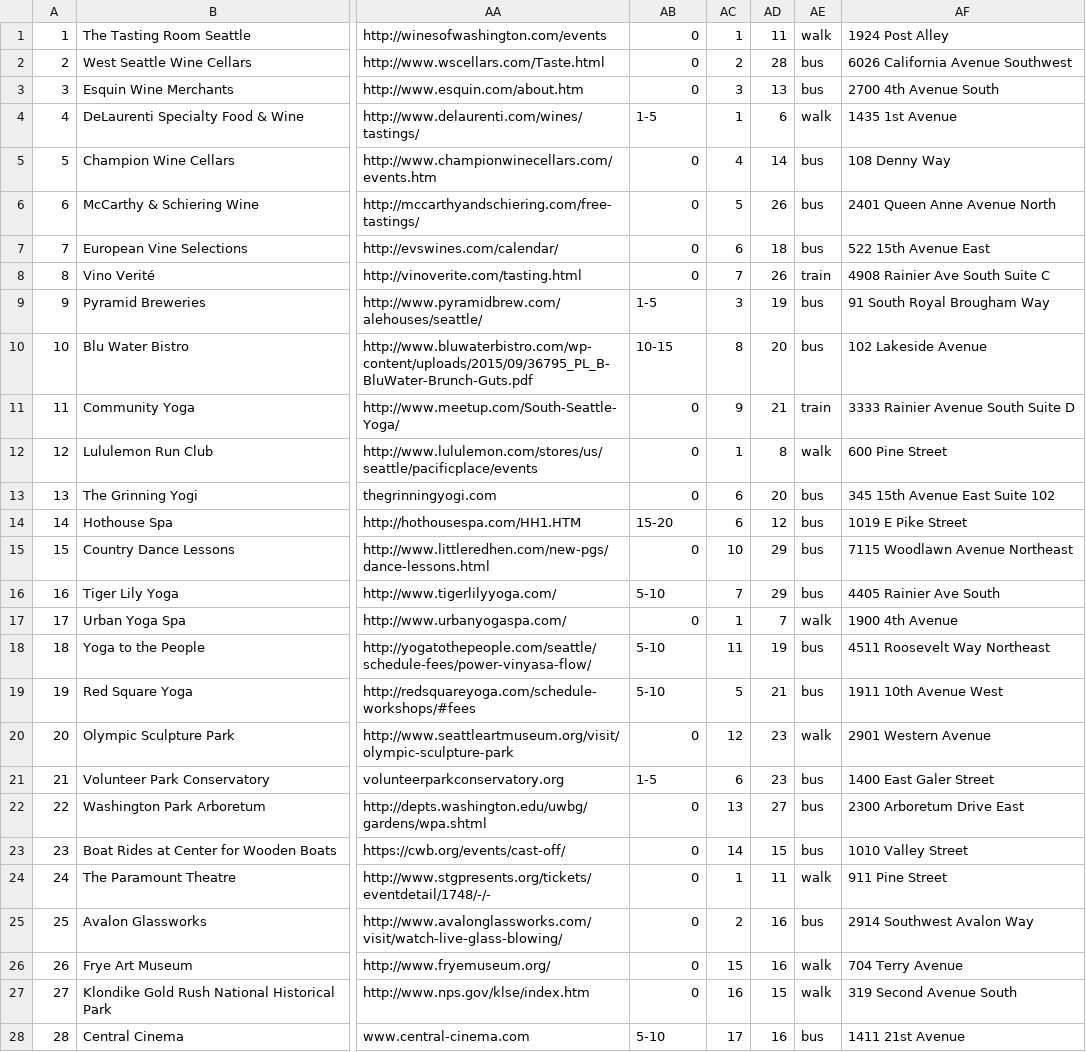
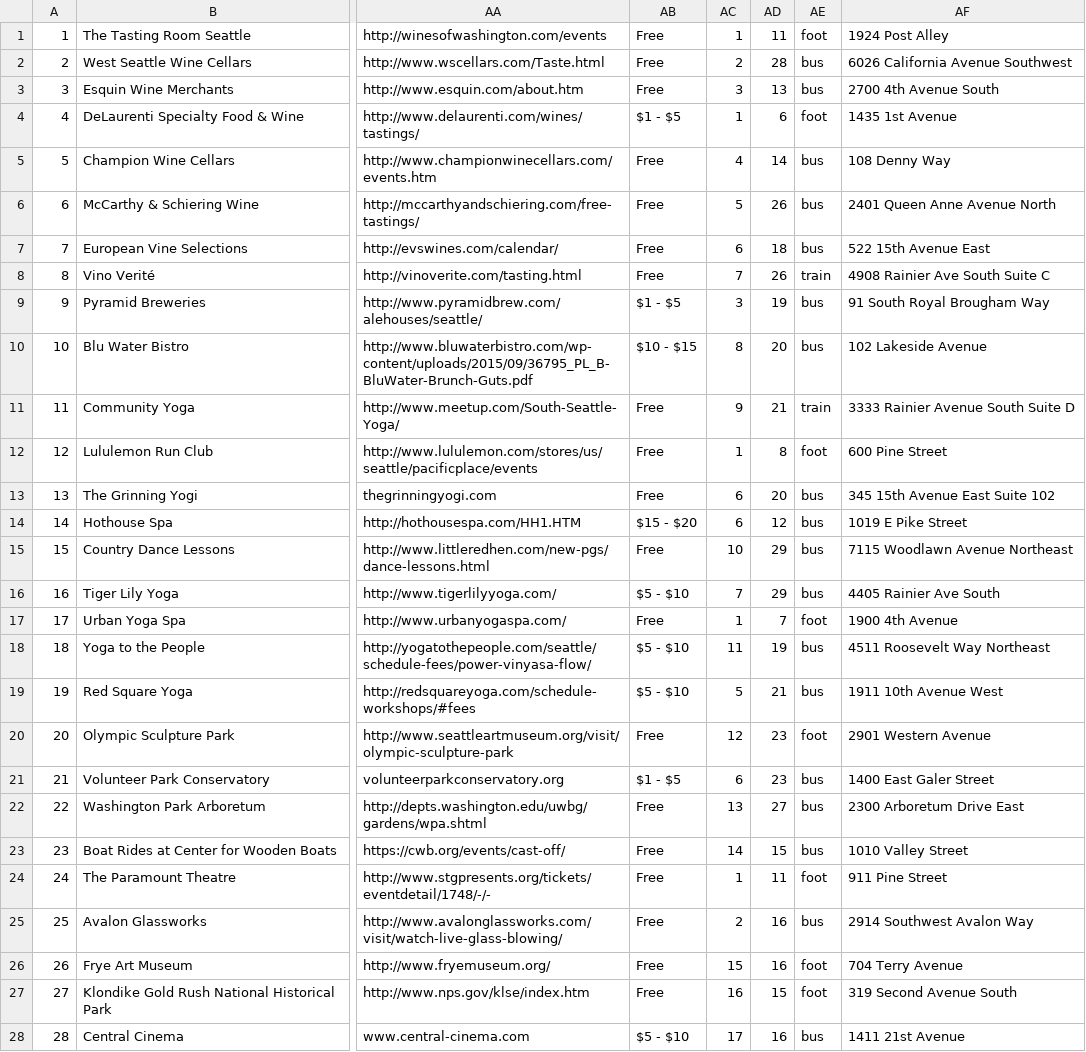
Before and after one commit to rmtolmach/BreakProject, a CSV file: Activities.csv, drawn as a sheet; only a part is shown, gaps mark what is left out; the diff covers the shown part only; the diff names each change by its address in the sheet, - before the commit and + after, or states it on an @@ line.

Commit message:
Create new and edit activity form, move when array to activities_helper

```diff
--- a/Activities.csv
+++ b/Activities.csv
-AB1:AB3: 0
+AB1:AB3: Free
-AE1: walk
+AE1: foot
-AB4: 1-5
+AB4: $1 - $5
-AE4: walk
+AE4: foot
-AB5:AB8: 0
+AB5:AB8: Free
-AB9: 1-5
+AB9: $1 - $5
-AB10: 10-15
+AB10: $10 - $15
-AB11:AB13: 0
+AB11:AB13: Free
-AE12: walk
+AE12: foot
-AB14: 15-20
+AB14: $15 - $20
-AB15: 0
+AB15: Free
-AB16: 5-10
+AB16: $5 - $10
-AB17: 0
+AB17: Free
-AE17: walk
+AE17: foot
-AB18:AB19: 5-10
+AB18:AB19: $5 - $10
-AB20: 0
+AB20: Free
-AE20: walk
+AE20: foot
-AB21: 1-5
+AB21: $1 - $5
-AB22:AB27: 0
+AB22:AB27: Free
-AE24: walk
+AE24: foot
-AE26:AE27: walk
+AE26:AE27: foot
-AB28: 5-10
+AB28: $5 - $10
```
Also changed, not shown: 23 edited cells elsewhere in this file, 6 other files.
